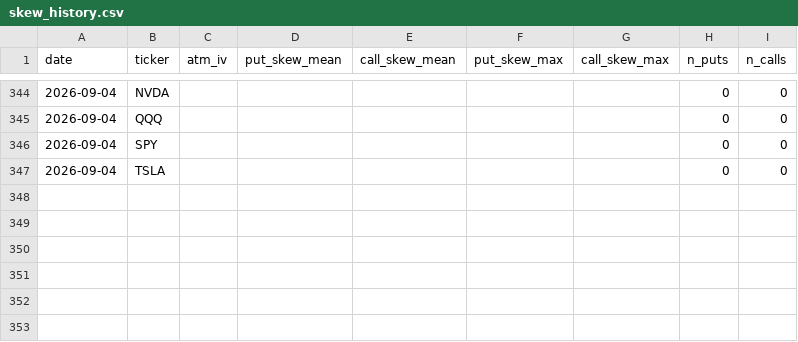
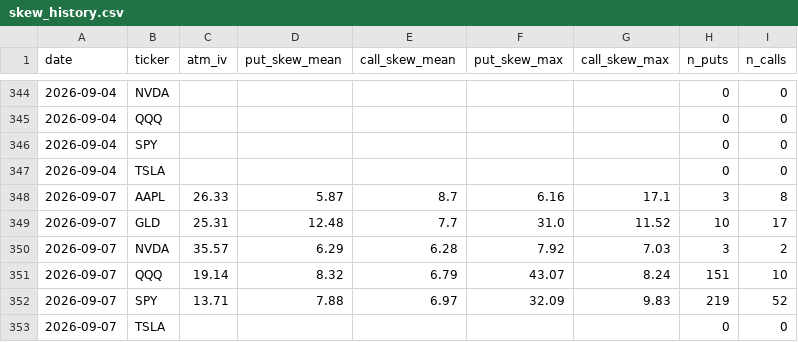
Before and after one commit to jaamesm/options-pricer, a CSV file: data/skew_history.csv, drawn as a sheet; only a part is shown, gaps mark what is left out.

```diff
--- a/data/skew_history.csv
+++ b/data/skew_history.csv
@@ -347 +347,7 @@ date,ticker,atm_iv,put_skew_mean,call_skew_mean,put_skew_max,call_skew_max,n_put
 2026-09-04,TSLA,,,,,,0,0
+2026-09-07,AAPL,26.33,5.87,8.7,6.16,17.1,3,8
+2026-09-07,GLD,25.31,12.48,7.7,31.0,11.52,10,17
+2026-09-07,NVDA,35.57,6.29,6.28,7.92,7.03,3,2
+2026-09-07,QQQ,19.14,8.32,6.79,43.07,8.24,151,10
+2026-09-07,SPY,13.71,7.88,6.97,32.09,9.83,219,52
+2026-09-07,TSLA,,,,,,0,0
```
Also changed, not shown: data/gld_signals.csv, 14 other files.
